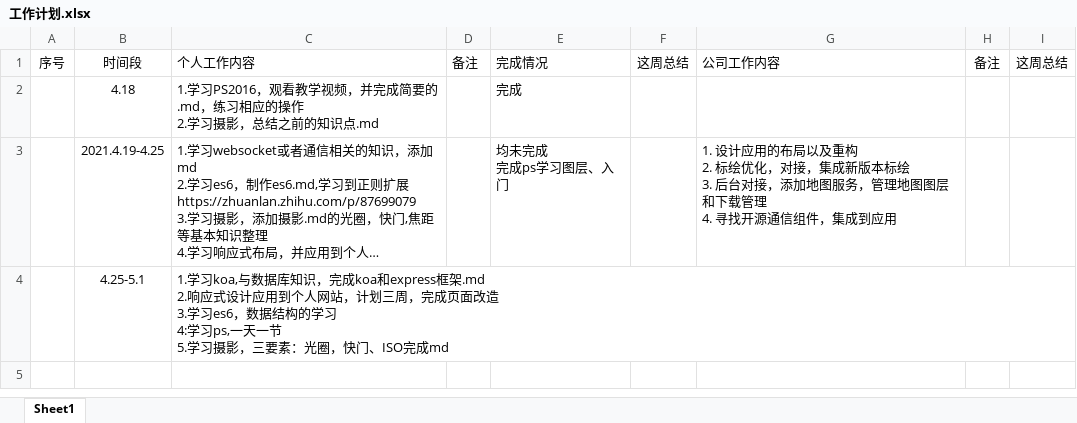
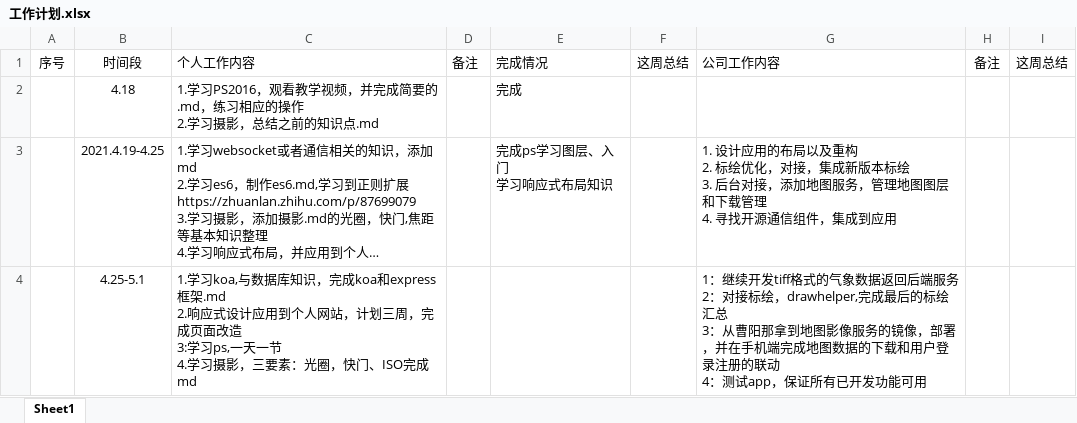
Before and after one commit to Aoda57/markdown-study, an Excel workbook: 工作计划.xlsx, sheet Sheet1, drawn as a sheet; long unchanged cells end in …; values as stored, in another font and other column widths than the file's, no borders; ↵ is a line break in a cell; the diff names each change by its address in the sheet, - before the commit and + after, or states it on an @@ line.

Commit message:
本周工作内容

```diff
--- a/工作计划.xlsx (sheet Sheet1)
+++ b/工作计划.xlsx (sheet Sheet1)
-E3: 均未完成 ↵ 完成ps学习图层、入门
+E3: 完成ps学习图层、入门 ↵ 学习响应式布局知识
-C4: …面改造 ↵ 3.学习es6，数据结构的学习 ↵ 4:学习ps,一天一节 ↵ 5.学习摄影…
+C4: …面改造 ↵ 3:学习ps,一天一节 ↵ 4.学习摄影…
-G4: (empty)
+G4: 1：继续开发tiff格式的气象数据返回后端服务 ↵ 2：对接标绘，drawhelper,完成最后的标绘汇总 ↵ 3：从曹阳那拿到地图影像服务的镜像，部署，并在手机端完成地图数据的下载和用户登录注册的联动 ↵ 4：测试app，保证所有已开发功能可用
```
